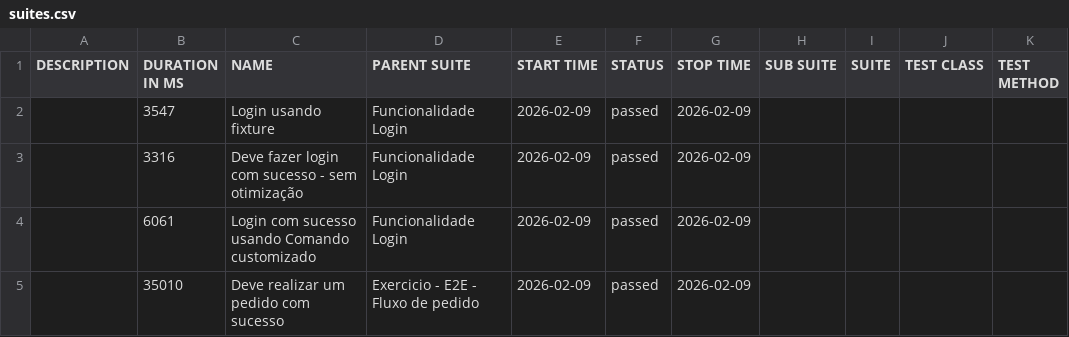
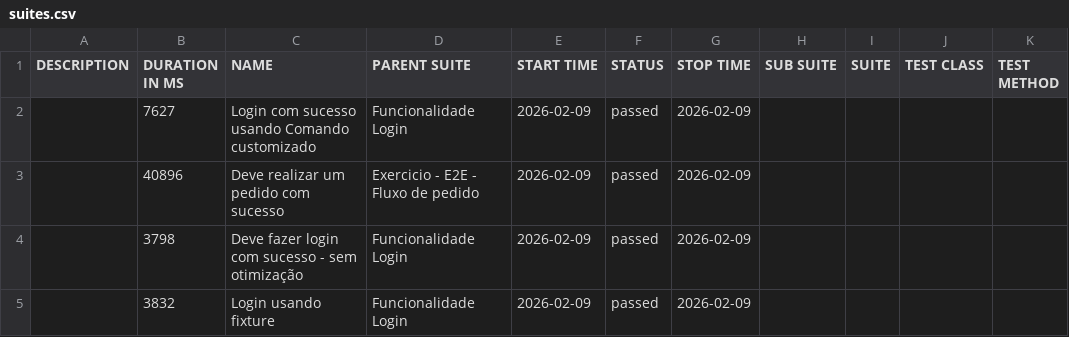
Before and after one commit to Guss182/E2E-CI-CD-ebac, a CSV file: data/suites.csv, drawn as a sheet.

```diff
--- a/data/suites.csv
+++ b/data/suites.csv
@@ -1,5 +1,5 @@
 "DESCRIPTION","DURATION IN MS","NAME","PARENT SUITE","START TIME","STATUS","STOP TIME","SUB SUITE","SUITE","TEST CLASS","TEST METHOD"
-"","3547","Login usando fixture","Funcionalidade Login","2026-02-09","passed","2026-02-09","","","",""
-"","3316","Deve fazer login com sucesso - sem otimização","Funcionalidade Login","2026-02-09","passed","2026-02-09","","","",""
-"","6061","Login com sucesso usando Comando customizado","Funcionalidade Login","2026-02-09","passed","2026-02-09","","","",""
-"","35010","Deve realizar um pedido com sucesso","Exercicio - E2E - Fluxo de pedido","2026-02-09","passed","2026-02-09","","","",""
+"","7627","Login com sucesso usando Comando customizado","Funcionalidade Login","2026-02-09","passed","2026-02-09","","","",""
+"","40896","Deve realizar um pedido com sucesso","Exercicio - E2E - Fluxo de pedido","2026-02-09","passed","2026-02-09","","","",""
+"","3798","Deve fazer login com sucesso - sem otimização","Funcionalidade Login","2026-02-09","passed","2026-02-09","","","",""
+"","3832","Login usando fixture","Funcionalidade Login","2026-02-09","passed","2026-02-09","","","",""
```
Also changed, not shown: 32 other files.
